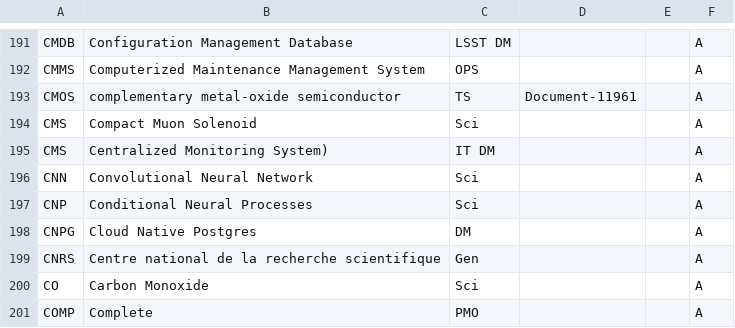
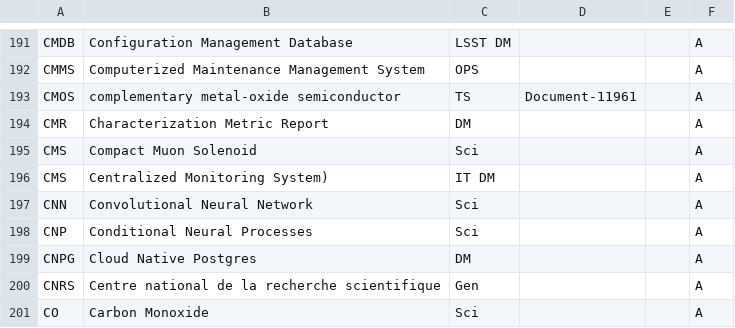
Before and after one commit to lsst/lsst-texmf, a CSV file: etc/glossarydefs.csv, drawn as a sheet; only a part is shown, gaps mark what is left out; the shorter side is filled out with more unchanged rows; the diff names each change by its address in the sheet, - before the commit and + after, or states it on an @@ line.

```diff
--- a/etc/glossarydefs.csv
+++ b/etc/glossarydefs.csv
+row 194: CMR | Characterization Metric Report | DM |  |  | A
```
Also changed, not shown: etc/glossarydefs_es.csv.
